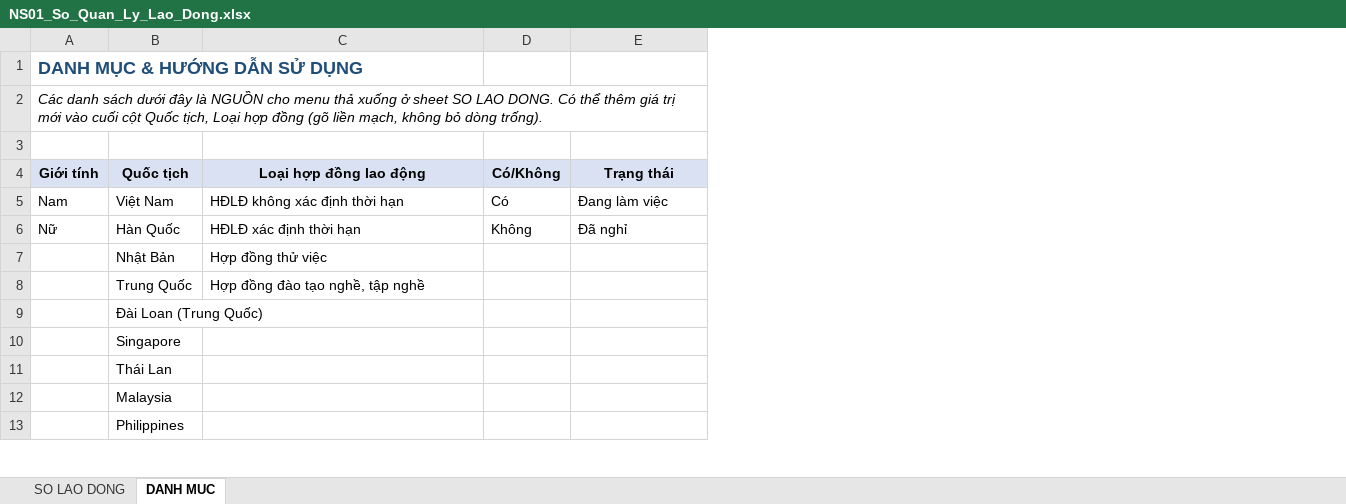
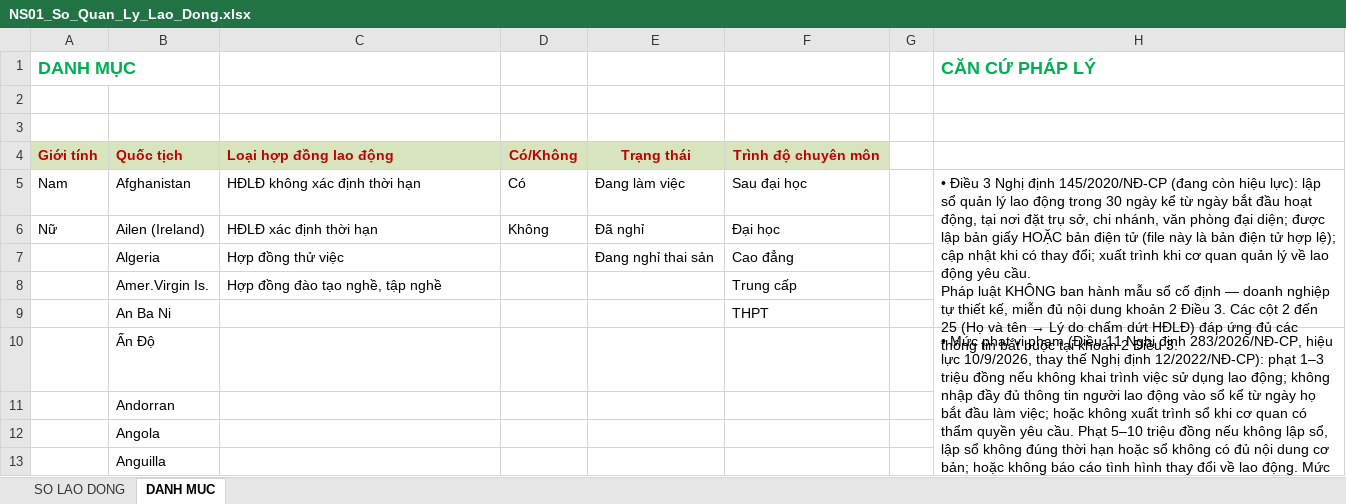
Before and after one commit to th982982982-crypto/KKhome, an Excel workbook: public/tai-lieu/01_NHAN_SU_VA_TIEN_LUONG/01_Ho_So_Lao_Dong_Va_Hop_Dong/NS01_So_Quan_Ly_Lao_Dong.xlsx, sheet DANH MUC, drawn as a sheet; only a part is shown; values as stored, in another font and other column widths than the file's, no borders; removed rows and columns are numbered as before the commit, all else as after; ↵ is a line break in a cell; the diff covers the shown part only; the diff names each change by its address in the sheet, - before the commit and + after, or states it on an @@ line.

```diff
--- a/public/tai-lieu/01_NHAN_SU_VA_TIEN_LUONG/01_Ho_So_Lao_Dong_Va_Hop_Dong/NS01_So_Quan_Ly_Lao_Dong.xlsx (sheet DANH MUC)
+++ b/public/tai-lieu/01_NHAN_SU_VA_TIEN_LUONG/01_Ho_So_Lao_Dong_Va_Hop_Dong/NS01_So_Quan_Ly_Lao_Dong.xlsx (sheet DANH MUC)
-column A (DANH MỤC & HƯỚNG DẪN SỬ DỤNG), rows 2-6: Các danh sách dưới đây là NGUỒN cho menu thả xuống ở sheet SO LAO DONG. Có thể thêm giá trị mới vào cuối cột Quốc tịch, Loại hợp đồng (gõ liền mạch, không bỏ dòng trống). |  | Giới tính | Nam | Nữ
-column B, rows 4-13: Quốc tịch | Việt Nam | Hàn Quốc | Nhật Bản | Trung Quốc | Đài Loan (Trung Quốc) | Singapore | Thái Lan | Malaysia | Philippines
+column A (DANH MỤC), rows 4-6: Giới tính | Nam | Nữ
+column B, rows 4-13: Quốc tịch | Afghanistan | Ailen (Ireland) | Algeria | Amer.Virgin Is. | An Ba Ni | Ấn Độ | Andorran | Angola | Anguilla
+column F, rows 4-9: Trình độ chuyên môn | Sau đại học | Đại học | Cao đẳng | Trung cấp | THPT
+column G, empty
+column H (CĂN CỨ PHÁP LÝ), rows 5-10: • Điều 3 Nghị định 145/2020/NĐ-CP (đang còn hiệu lực): lập sổ quản lý lao động trong 30 ngày kể từ ngày bắt đầu hoạt động, tại nơi đặt trụ sở, chi nhánh, văn phòng đại diện; được lập bản giấy HOẶC bản điện tử (file này là bản điện tử hợp lệ); cập nhật khi có thay đổi; xuất trình khi cơ quan quản lý về lao động yêu cầu. ↵ Pháp luật KHÔNG ban hành mẫu sổ cố định — doanh nghiệp tự thiết kế, miễn đủ nội dung khoản 2 Điều 3. Các cột 2 đến 25 (Họ và tên → Lý do chấm dứt HĐLĐ) đáp ứng đủ các thông tin bắt buộc tại khoản 2 Điều 3. |  |  |  |  | • Mức phạt vi phạm (Điều 11 Nghị định 283/2026/NĐ-CP, hiệu lực 10/9/2026, thay thế Nghị định 12/2022/NĐ-CP): phạt 1–3 triệu đồng nếu không khai trình việc sử dụng lao động; không nhập đầy đủ thông tin người lao động vào sổ kể từ ngày họ bắt đầu làm việc; hoặc không xuất trình sổ khi cơ quan có thẩm quyền yêu cầu. Phạt 5–10 triệu đồng nếu không lập sổ, lập sổ không đúng thời hạn hoặc sổ không có đủ nội dung cơ bản; hoặc không báo cáo tình hình thay đổi về lao động. Mức trên áp dụng với cá nhân — tổ chức (doanh nghiệp) nhân đôi: 2–6 triệu và 10–20 triệu đồng.
@@ C4:E4 fill: #D9E1F2 → #D7E4BD, text colour: black → #C00000 @@
-C4 alignment: center
+C4 alignment: left
-E7: (empty)
+E7: Đang nghỉ thai sản
```
Also changed, not shown: 216 added rows elsewhere in this sheet, sheet SO LAO DONG, public/tai-lieu/01_NHAN_SU_VA_TIEN_LUONG/01_Ho_So_Lao_Dong_Va_Hop_Dong/NS02_He_Thong_Tao_Hop_Dong_Lao_Dong_Tu_Dong.xlsx, 15 other files.
